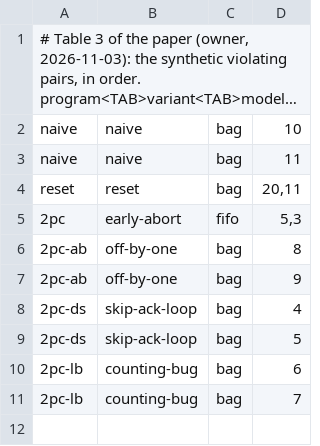
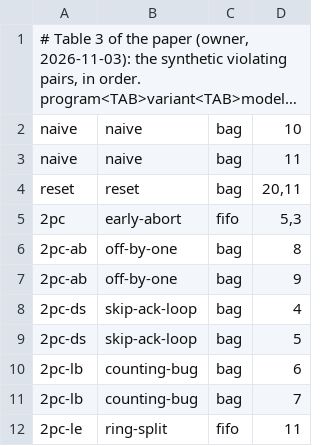
Before and after one commit to joulook/daavar, a TSV file: cluster/campaign/inputs/table3.tsv, drawn as a sheet; long unchanged cells end in …; the diff names each change by its address in the sheet, - before the commit and + after, or states it on an @@ line.

```diff
--- a/cluster/campaign/inputs/table3.tsv
+++ b/cluster/campaign/inputs/table3.tsv
+row 12: 2pc-le | ring-split | fifo | 11
```
Also changed, not shown: cluster/campaign/inputs/table2.tsv, 2 other files.
